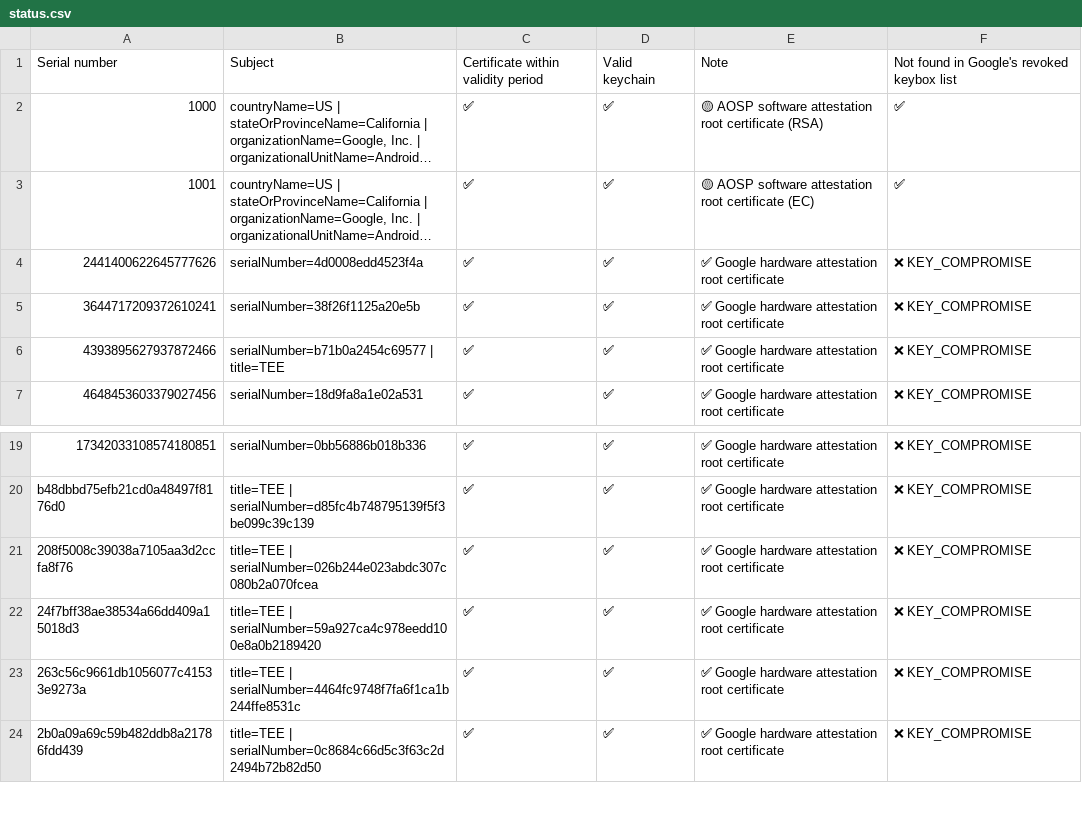
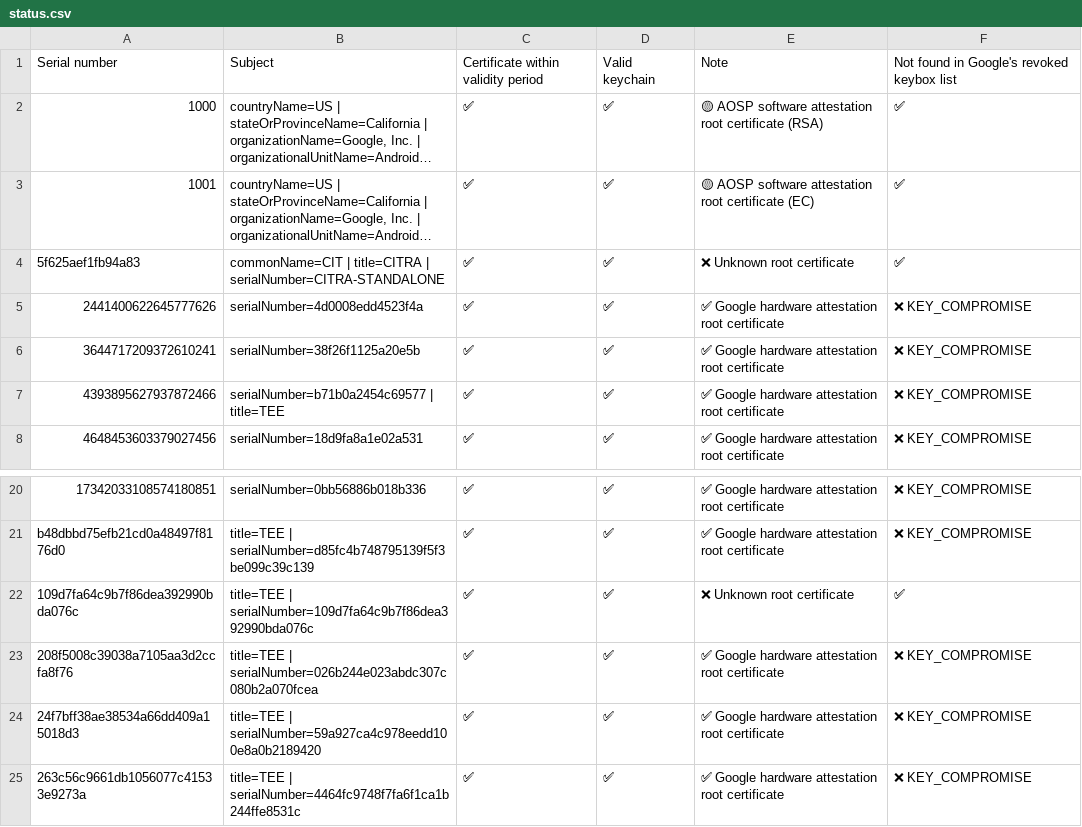
Before and after one commit to grass2/bk, a CSV file: status.csv, drawn as a sheet; only a part is shown, gaps mark what is left out; the shorter side is filled out with more unchanged rows; long unchanged cells end in …; the diff names each change by its address in the sheet, - before the commit and + after, or states it on an @@ line.

```diff
--- a/status.csv
+++ b/status.csv
+row 4: 5f625aef1fb94a83 | commonName=CIT | title=CITRA | serialNumber=CITRA-STANDALONE | ✅ | ✅ | ❌ Unknown root certificate | ✅
+row 22: 109d7fa64c9b7f86dea392990bda076c | title=TEE | serialNumber=109d7fa64c9b7f86dea392990bda076c | ✅ | ✅ | ❌ Unknown root certificate | ✅
```
Also changed, not shown: 2 other files.
